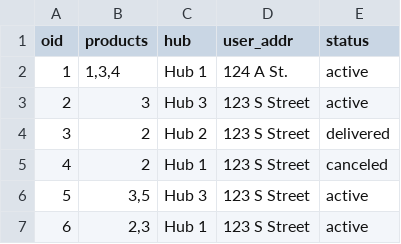
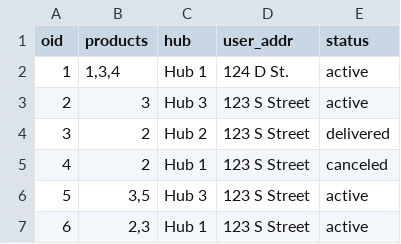
Before and after one commit to VietNggRMIT/VietNggRMIT.github.io, a CSV file: php9/orders.csv, drawn as a sheet.

```diff
--- a/php9/orders.csv
+++ b/php9/orders.csv
@@ -1,3 +1,3 @@
 oid,products,hub,user_addr,status
-1,"1,3,4","Hub 1","124 A St.",active
+1,"1,3,4","Hub 1","124 D St.",active
 2,3,"Hub 3","123 S Street",active
```
Also changed, not shown: 12 other files.
